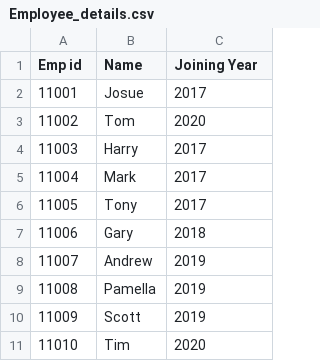
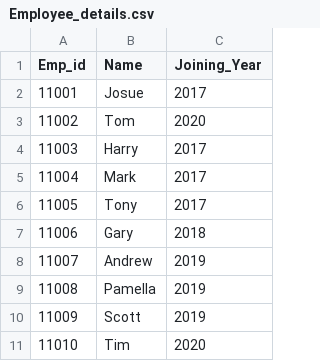
Before and after one commit to Ajy440/host_csv, a CSV file: Employee_details.csv, drawn as a sheet.

Commit message:
Update Employee_details.csv

```diff
--- a/Employee_details.csv
+++ b/Employee_details.csv
@@ -1,2 +1,2 @@
-Emp id,Name,Joining Year
+Emp_id,Name,Joining_Year
 11001,Josue,2017
```
